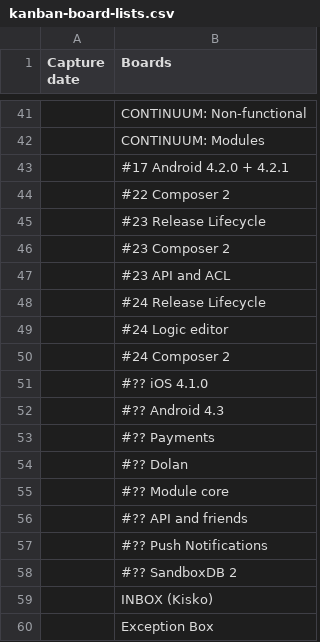
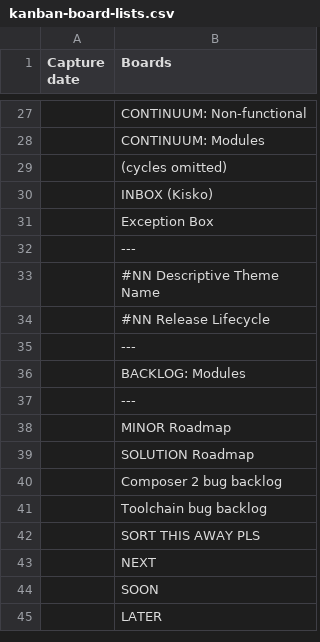
Before and after one commit to Ezku/equanimous-tribble, a CSV file: data/processed/kanban-board-lists.csv, drawn as a sheet; only a part is shown, gaps mark what is left out; the shorter side is filled out with more unchanged rows; the diff covers the shown part only.

Commit message:
Omit cycles from kanban board lists

```diff
--- a/data/processed/kanban-board-lists.csv
+++ b/data/processed/kanban-board-lists.csv
@@ -42,18 +28,3 @@ Capture date,Boards
 ,CONTINUUM: Modules
-,#17 Android 4.2.0 + 4.2.1
-,#22 Composer 2
-,#23 Release Lifecycle
-,#23 Composer 2
-,#23 API and ACL
-,#24 Release Lifecycle
-,#24 Logic editor
-,#24 Composer 2
-,#?? iOS 4.1.0
-,#?? Android 4.3
-,#?? Payments
-,#?? Dolan
-,#?? Module core
-,#?? API and friends
-,#?? Push Notifications
-,#?? SandboxDB 2
+,(cycles omitted)
 ,INBOX (Kisko)
```
Also changed, not shown: 14 removed rows elsewhere in this file, 1 other file.
